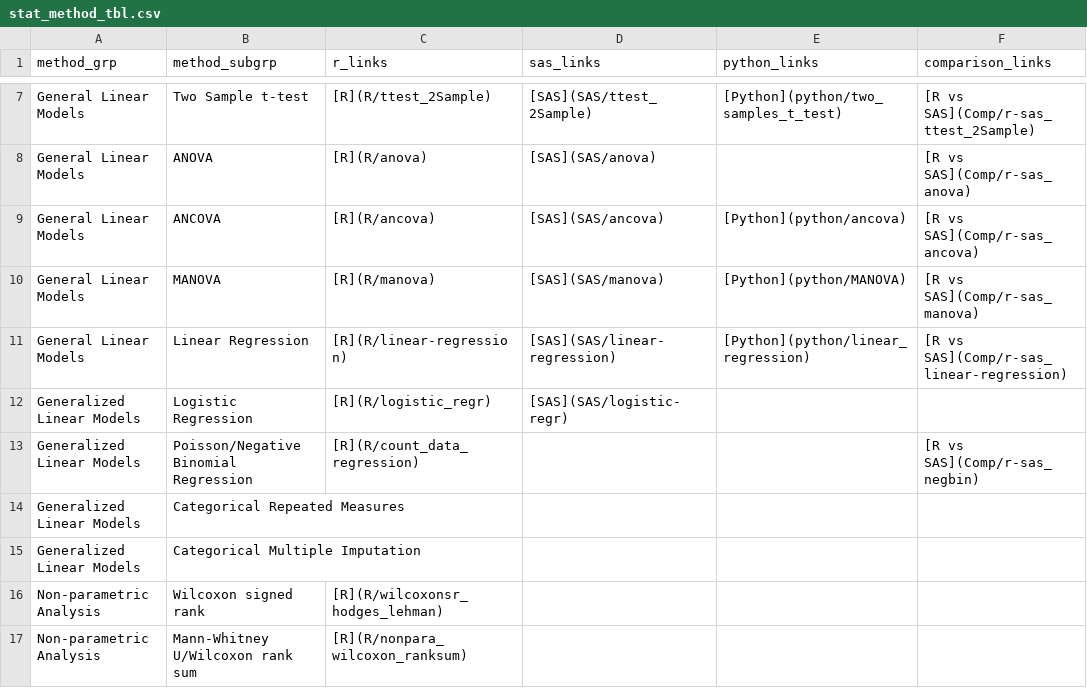
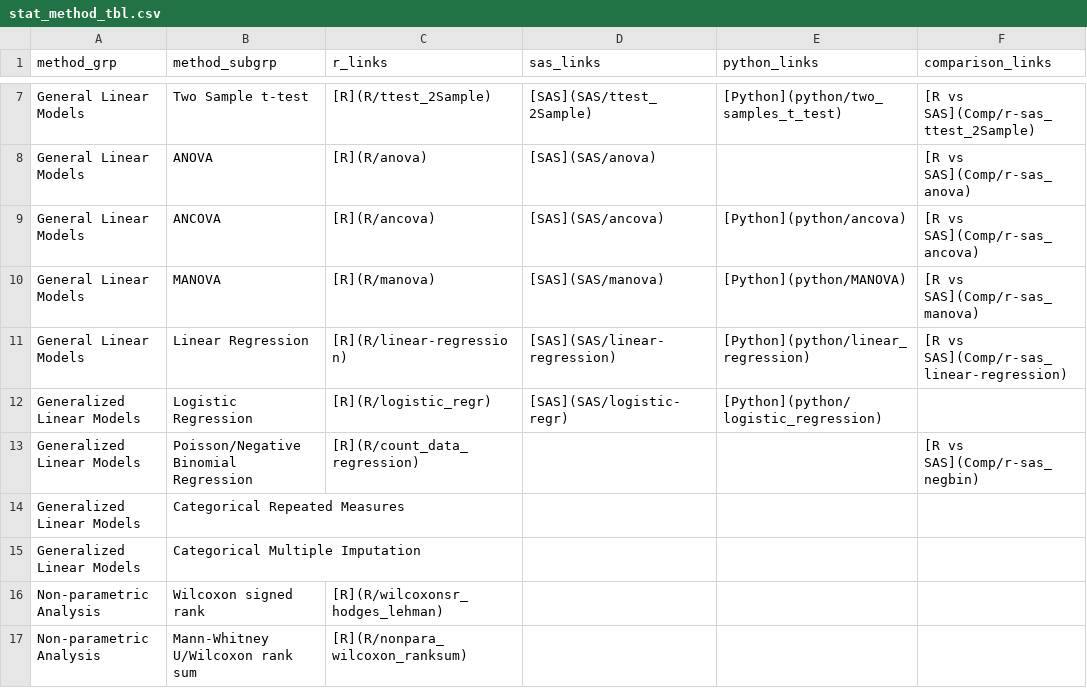
Before and after one commit to PSIAIMS/CAMIS, a CSV file: data/stat_method_tbl.csv, drawn as a sheet; only a part is shown, gaps mark what is left out.

Commit message:
Adding python logistic regression

```diff
--- a/data/stat_method_tbl.csv
+++ b/data/stat_method_tbl.csv
@@ -11,3 +11,3 @@ General Linear Models,MANOVA,[R](R/manova),[SAS](SAS/manova),[Python](python/MAN
 General Linear Models,Linear Regression,[R](R/linear-regression),[SAS](SAS/linear-regression),[Python](python/linear_regression),[R vs SAS](Comp/r-sas_linear-regression)
-Generalized Linear Models,Logistic Regression,[R](R/logistic_regr),[SAS](SAS/logistic-regr),,
+Generalized Linear Models,Logistic Regression,[R](R/logistic_regr),[SAS](SAS/logistic-regr),[Python](python/logistic_regression),
 Generalized Linear Models,Poisson/Negative Binomial Regression,[R](R/count_data_regression),,,[R vs SAS](Comp/r-sas_negbin)
```
